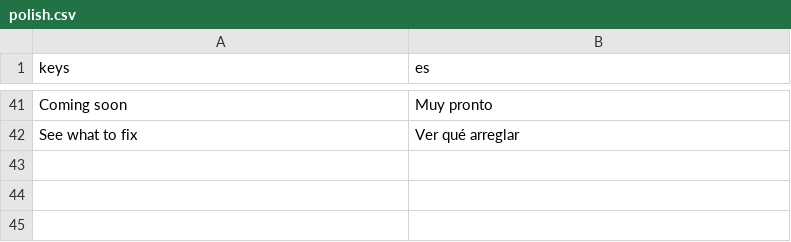
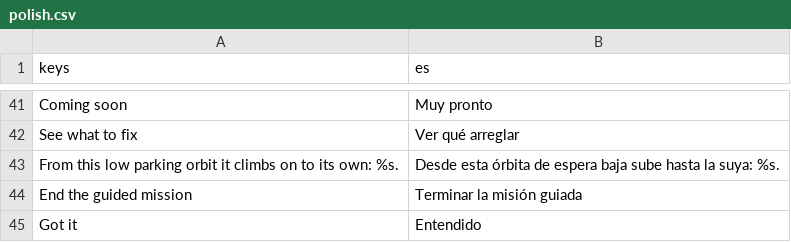
Before and after one commit to alexanderkholodov1/farpoint-horizon, a CSV file: i18n/polish.csv, drawn as a sheet; only a part is shown, gaps mark what is left out; the diff names each change by its address in the sheet, - before the commit and + after, or states it on an @@ line.

Commit message:
At separation the screen says the craft is in a low parking orbit and climbs on to its own, as real launches do; the guided mission's two buttons translated here too (CI saw them untranslated once)

```diff
--- a/i18n/polish.csv
+++ b/i18n/polish.csv
+row 43: From this low parking orbit it climbs on to its own: %s. | Desde esta órbita de espera baja sube hasta la suya: %s.
+row 44: End the guided mission | Terminar la misión guiada
+row 45: Got it | Entendido
```
Also changed, not shown: 1 other file.
